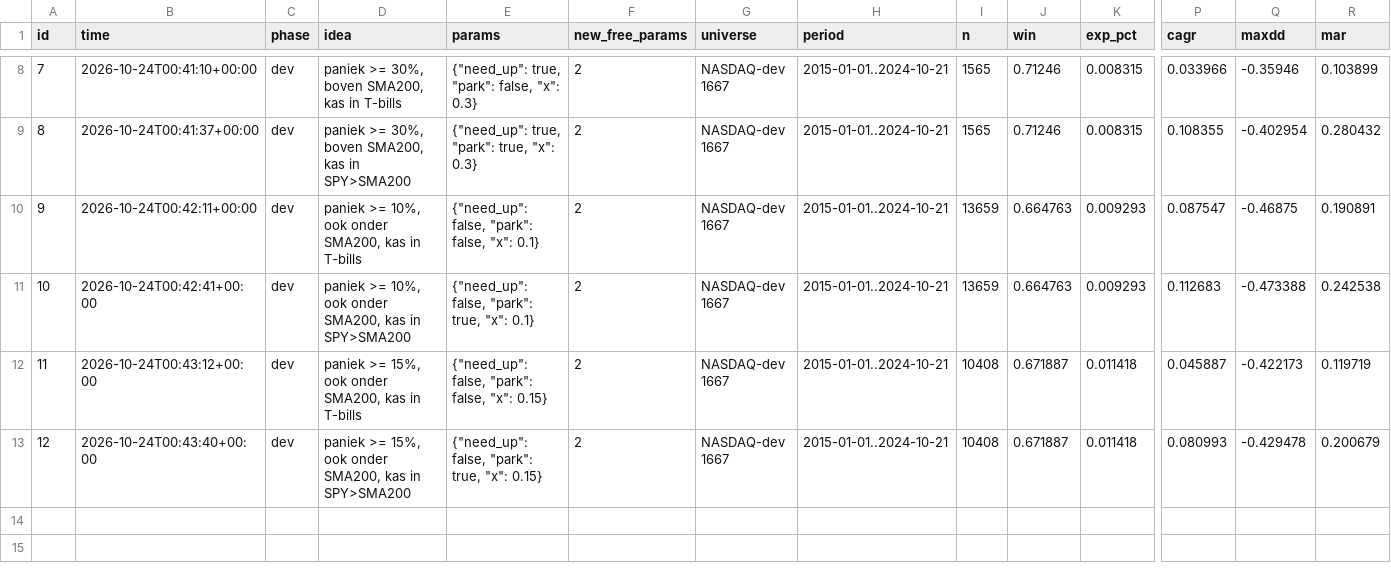
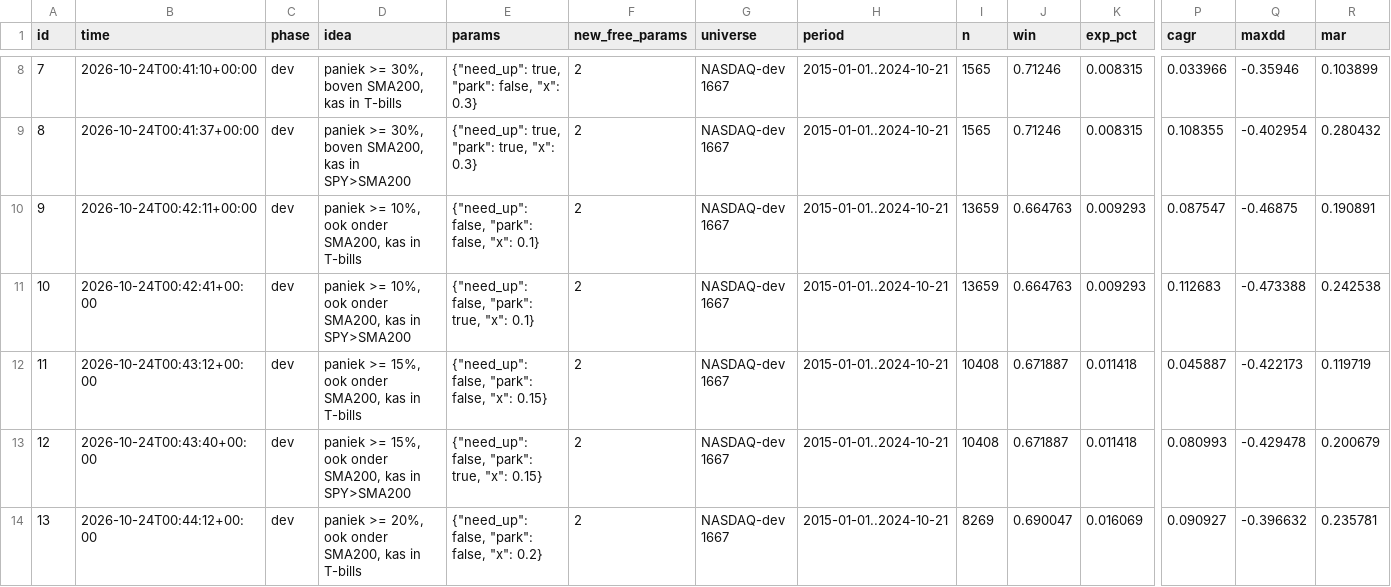
Before and after one commit to lucascarloshechtermans-afk/tradingbot, a CSV file: indicator_lab/panic/experiments.csv, drawn as a sheet; only a part is shown, gaps mark what is left out; rows hold the shown columns only; the diff names each change by its address in the sheet, - before the commit and + after, or states it on an @@ line.

```diff
--- a/indicator_lab/panic/experiments.csv
+++ b/indicator_lab/panic/experiments.csv
+row 14: 13 | 2026-10-24T00:44:12+00:00 | dev | paniek >= 20%, ook onder SMA200, kas in T-bills | {"need_up": false, "park": false, "x": 0.2} | 2 | NASDAQ-dev 1667 | 2015-01-01..2024-10-21 | 8269 | 0.690047 | 0.016069 | 0.090927 | -0.396632 | 0.235781
```
